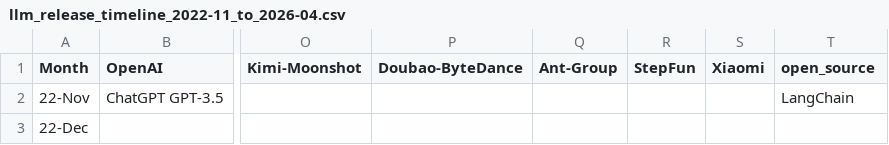
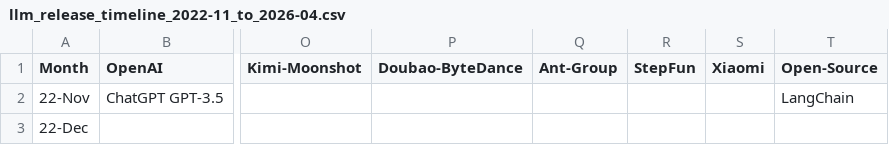
Before and after one commit to Physics-Lee/Monthly_Table_of_LLM_Releasing, a CSV file: llm_release_timeline_2022-11_to_2026-04.csv, drawn as a sheet; only a part is shown, gaps mark what is left out; the diff names each change by its address in the sheet, - before the commit and + after, or states it on an @@ line.

Commit message:
rename: open_source → Open-Source for naming consistency

```diff
--- a/llm_release_timeline_2022-11_to_2026-04.csv
+++ b/llm_release_timeline_2022-11_to_2026-04.csv
-T1: open_source
+T1: Open-Source
```
Also changed, not shown: 1 other file.
